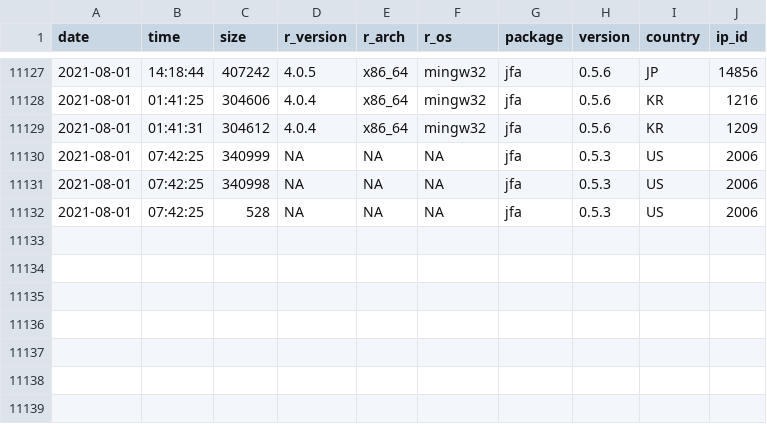
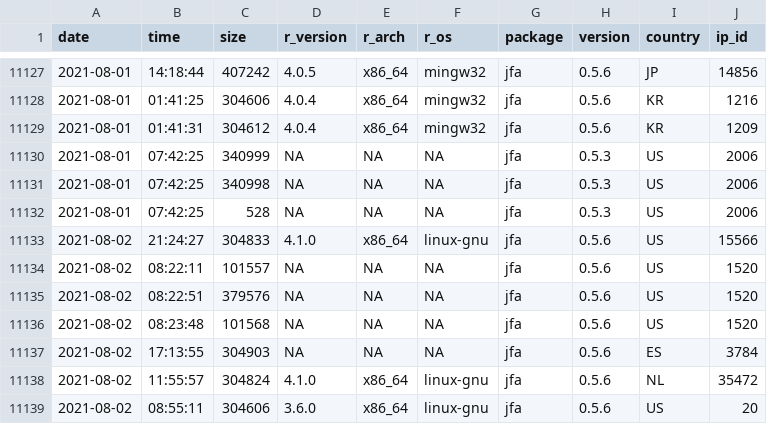
Before and after one commit to koenderks/jfa, a CSV file: reference/figures/readme/worldmap/downloads.csv, drawn as a sheet; only a part is shown, gaps mark what is left out.

```diff
--- a/reference/figures/readme/worldmap/downloads.csv
+++ b/reference/figures/readme/worldmap/downloads.csv
@@ -11132 +11132,8 @@
 "2021-08-01","07:42:25",528,NA,NA,NA,"jfa","0.5.3","US",2006
+"2021-08-02","21:24:27",304833,"4.1.0","x86_64","linux-gnu","jfa","0.5.6","US",15566
+"2021-08-02","08:22:11",101557,NA,NA,NA,"jfa","0.5.6","US",1520
+"2021-08-02","08:22:51",379576,NA,NA,NA,"jfa","0.5.6","US",1520
+"2021-08-02","08:23:48",101568,NA,NA,NA,"jfa","0.5.6","US",1520
+"2021-08-02","17:13:55",304903,NA,NA,NA,"jfa","0.5.6","ES",3784
+"2021-08-02","11:55:57",304824,"4.1.0","x86_64","linux-gnu","jfa","0.5.6","NL",35472
+"2021-08-02","08:55:11",304606,"3.6.0","x86_64","linux-gnu","jfa","0.5.6","US",20
```
Also changed, not shown: 10 other files.
